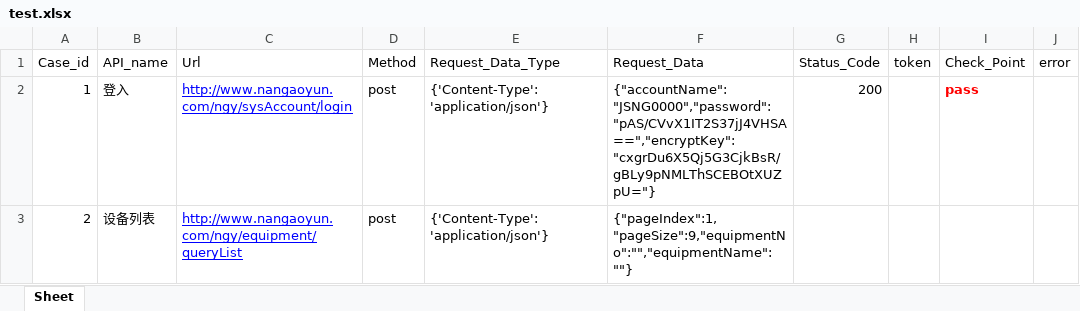
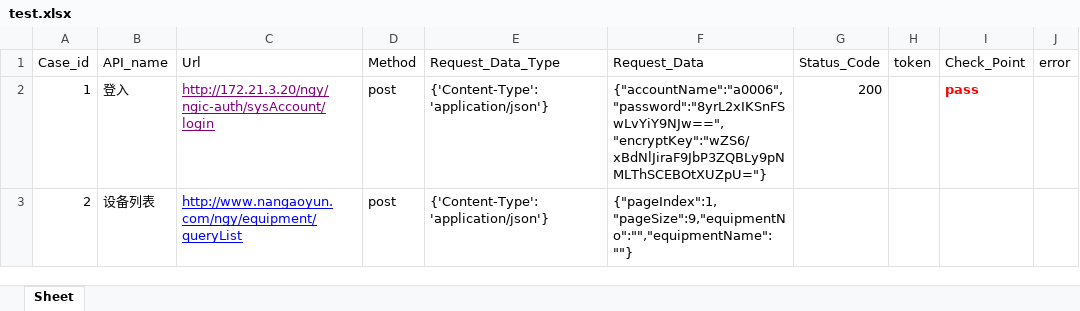
Before and after one commit to juzihonglma/jiekou, an Excel workbook: data/test.xlsx, sheet Sheet, drawn as a sheet; values as stored, in another font and other column widths than the file's, no borders; the diff names each change by its address in the sheet, - before the commit and + after, or states it on an @@ line.

```diff
--- a/data/test.xlsx (sheet Sheet)
+++ b/data/test.xlsx (sheet Sheet)
-C2 (Url): http://www.nangaoyun.com/ngy/sysAccount/login
+C2 (Url): http://172.21.3.20/ngy/ngic-auth/sysAccount/login
-C2 text colour: #0000FF
+C2 text colour: #800080
-F2 (Request_Data): {"accountName":"JSNG0000","password":"pAS/CVvX1IT2S37jJ4VHSA==","encryptKey":"cxgrDu6X5Qj5G3CjkBsR/gBLy9pNMLThSCEBOtXUZpU="}
+F2 (Request_Data): {"accountName":"a0006","password":"8yrL2xIKSnFSwLvYiY9NJw==","encryptKey":"wZS6/xBdNlJiraF9JbP3ZQBLy9pNMLThSCEBOtXUZpU="}
```
Also changed, not shown: 8 other files.
